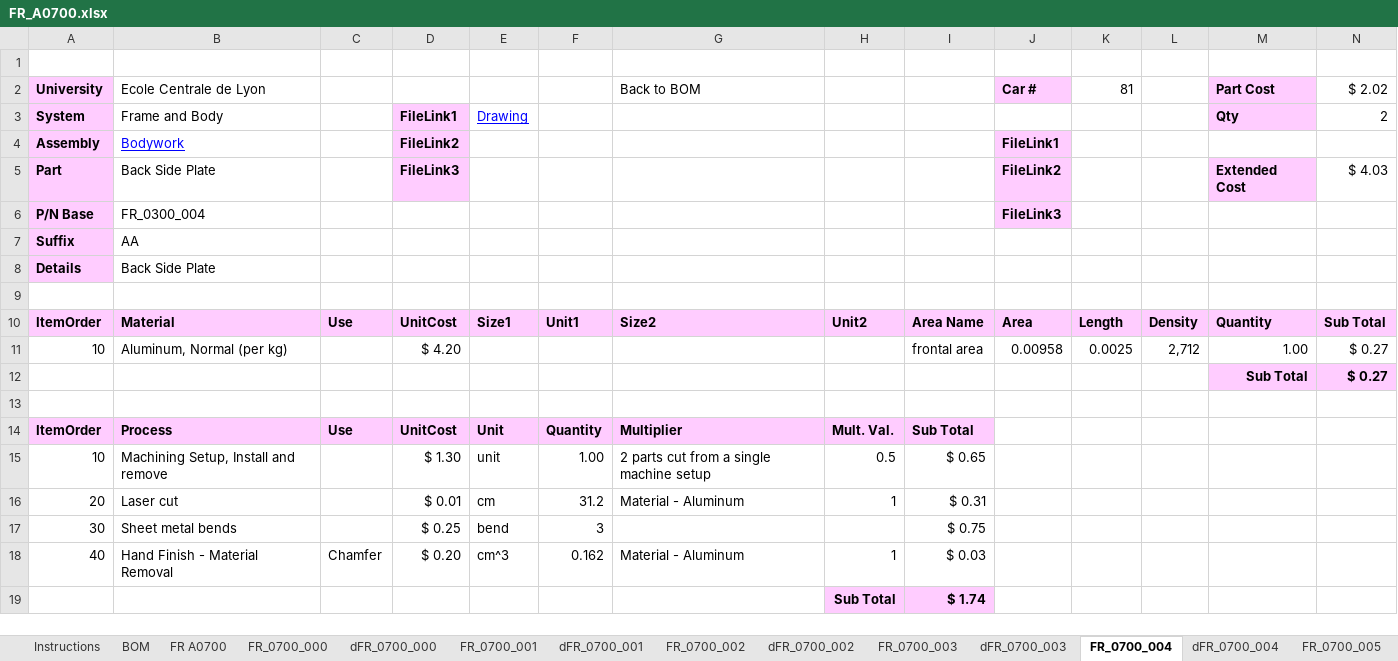
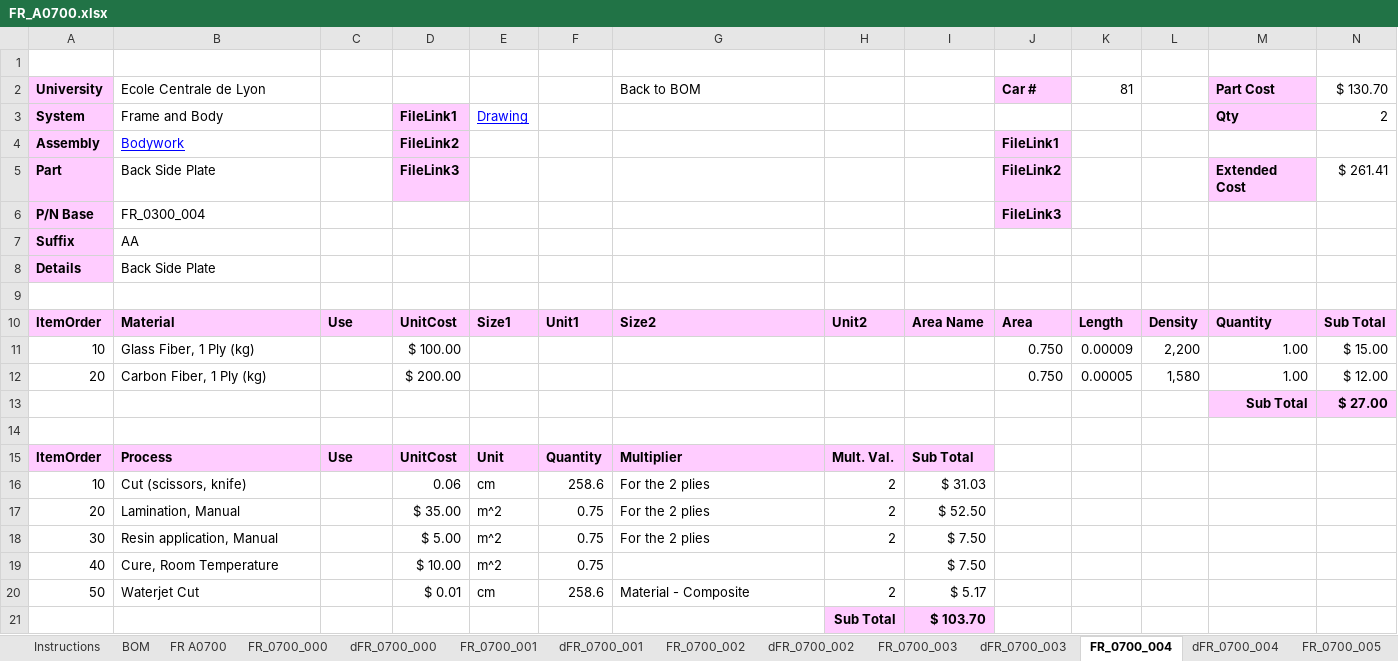
Before and after one commit to epsa-team/Vulcanix-v1.0, an Excel workbook: FR - Frame & Body/Cost/FR_A0700.xlsx, sheet FR_0700_004, drawn as a sheet; values as stored, in another font and other column widths than the file's, no borders; removed rows and columns are numbered as before the commit, all else as after; the diff names each change by its address in the sheet, - before the commit and + after, or states it on an @@ line.

```diff
--- a/FR - Frame & Body/Cost/FR_A0700.xlsx (sheet FR_0700_004)
+++ b/FR - Frame & Body/Cost/FR_A0700.xlsx (sheet FR_0700_004)
-N2: $ 2.02
+N2: $ 130.70
-N5: $ 4.03
+N5: $ 261.41
-row 11: 10 | Aluminum, Normal (per kg) |  | $ 4.20 |  |  |  |  | frontal area | 0.00958 | 0.0025 | 2,712 | 1.00 | $ 0.27
-row 12:  |  |  |  |  |  |  |  |  |  |  |  | Sub Total | $ 0.27
+row 11: 10 | Glass Fiber, 1 Ply (kg) |  | $ 100.00 |  |  |  |  |  | 0.750 | 0.00009 | 2,200 | 1.00 | $ 15.00
+row 12: 20 | Carbon Fiber, 1 Ply (kg) |  | $ 200.00 |  |  |  |  |  | 0.750 | 0.00005 | 1,580 | 1.00 | $ 12.00
+row 13:  |  |  |  |  |  |  |  |  |  |  |  | Sub Total | $ 27.00
-row 15: 10 | Machining Setup, Install and remove |  | $ 1.30 | unit | 1.00 | 2 parts cut from a single machine setup | 0.5 | $ 0.65
-row 16: 20 | Laser cut |  | $ 0.01 | cm | 31.2 | Material - Aluminum | 1 | $ 0.31
-row 17: 30 | Sheet metal bends |  | $ 0.25 | bend | 3 |  |  | $ 0.75
-row 18: 40 | Hand Finish - Material Removal | Chamfer | $ 0.20 | cm^3 | 0.162 | Material - Aluminum | 1 | $ 0.03
-row 19:  |  |  |  |  |  |  | Sub Total | $ 1.74
+row 16: 10 | Cut (scissors, knife) |  | 0.06 | cm | 258.6 | For the 2 plies | 2 | $ 31.03
+row 17: 20 | Lamination, Manual |  | $ 35.00 | m^2 | 0.75 | For the 2 plies | 2 | $ 52.50
+row 18: 30 | Resin application, Manual |  | $ 5.00 | m^2 | 0.75 | For the 2 plies | 2 | $ 7.50
+row 19: 40 | Cure, Room Temperature |  | $ 10.00 | m^2 | 0.75 |  |  | $ 7.50
+row 20: 50 | Waterjet Cut |  | $ 0.01 | cm | 258.6 | Material - Composite | 2 | $ 5.17
+row 21:  |  |  |  |  |  |  | Sub Total | $ 103.70
```
Also changed, not shown: sheet FR_0700_000, sheet FR_0700_001, sheet FR_0700_003, sheet FR_0700_002, sheet BOM, sheet FR A0700.
